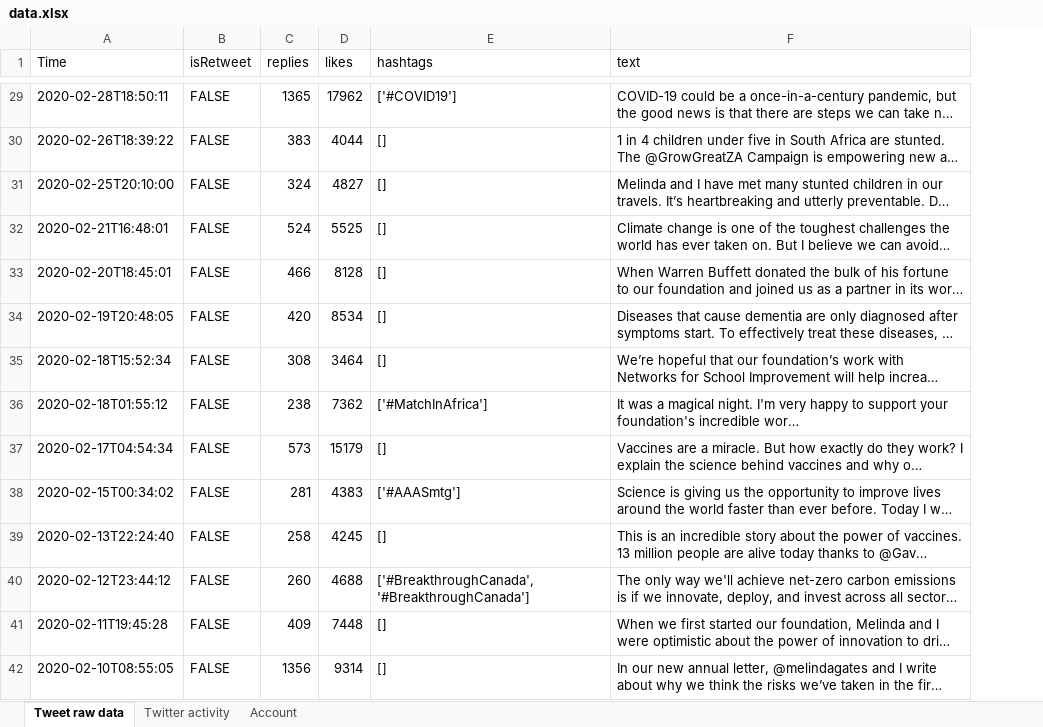
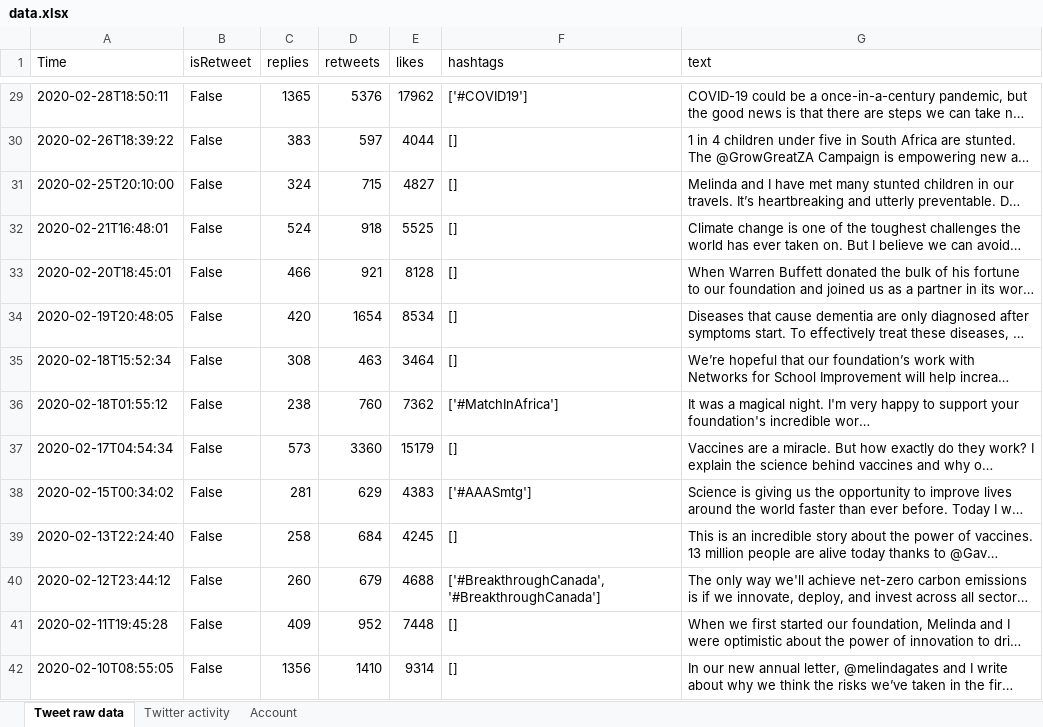
Before and after one commit to aarondettmann/twitter-scraper, an Excel workbook: data/BillGates_2020-04-04_1644/data.xlsx, sheet Tweet raw data, drawn as a sheet; only a part is shown, gaps mark what is left out; long unchanged cells end in …; values as stored, in another font and other column widths than the file's, no cell formats; the diff covers the shown part only; the diff names each change by its address in the sheet, - before the commit and + after, or states it on an @@ line.

```diff
--- a/data/BillGates_2020-04-04_1644/data.xlsx (sheet Tweet raw data)
+++ b/data/BillGates_2020-04-04_1644/data.xlsx (sheet Tweet raw data)
+column D (retweets), rows 29-42: 5376 | 597 | 715 | 918 | 921 | 1654 | 463 | 760 | 3360 | 629 | 684 | 679 | 952 | 1410
-B29:B42 (isRetweet): FALSE
+B29:B42 (isRetweet): False
```
Also changed, not shown: 834 edited cells elsewhere in this sheet, sheet Twitter activity, sheet Account, cell formats, data/elonmusk_2020-04-03_2028/data.xlsx, data/jeffbezos_2020-04-04_1640/data.xlsx, 1 other file.
